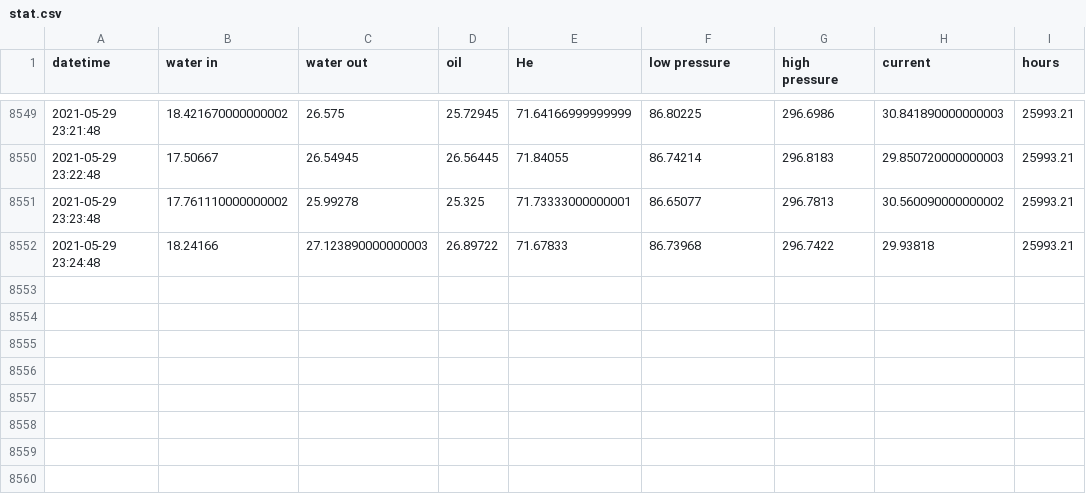
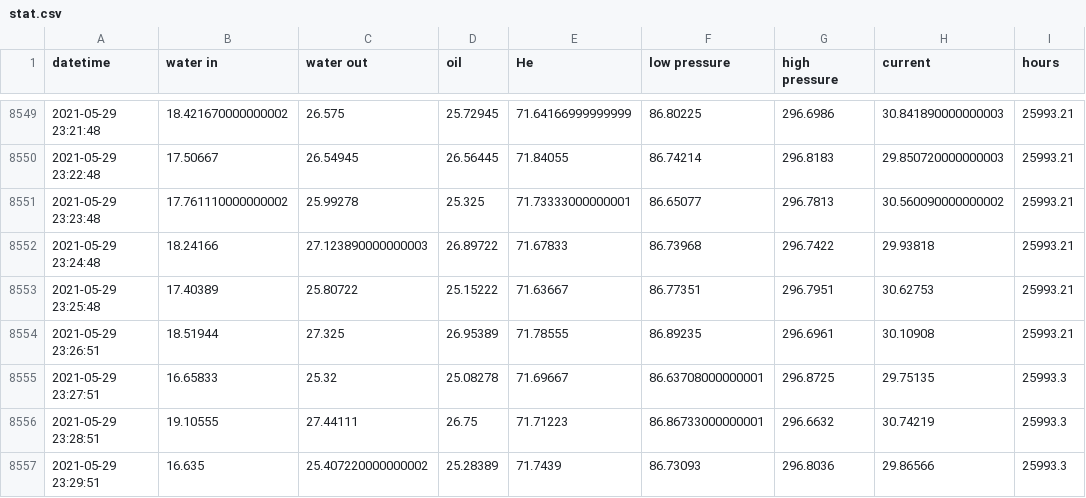
Before and after one commit to SciGEsN/SRC072, a CSV file: data/stat.csv, drawn as a sheet; only a part is shown, gaps mark what is left out; the diff names each change by its address in the sheet, - before the commit and + after, or states it on an @@ line.

```diff
--- a/data/stat.csv
+++ b/data/stat.csv
+row 8553: 2021-05-29 23:25:48 | 17.40389 | 25.80722 | 25.15222 | 71.63667 | 86.77351 | 296.7951 | 30.62753 | 25993.21
+row 8554: 2021-05-29 23:26:51 | 18.51944 | 27.325 | 26.95389 | 71.78555 | 86.89235 | 296.6961 | 30.10908 | 25993.21
+row 8555: 2021-05-29 23:27:51 | 16.65833 | 25.32 | 25.08278 | 71.69667 | 86.63708000000001 | 296.8725 | 29.75135 | 25993.3
+row 8556: 2021-05-29 23:28:51 | 19.10555 | 27.44111 | 26.75 | 71.71223 | 86.86733000000001 | 296.6632 | 30.74219 | 25993.3
+row 8557: 2021-05-29 23:29:51 | 16.635 | 25.407220000000002 | 25.28389 | 71.7439 | 86.73093 | 296.8036 | 29.86566 | 25993.3
```
Also changed, not shown: data/P.csv, data/T1.csv, 8 other files.
